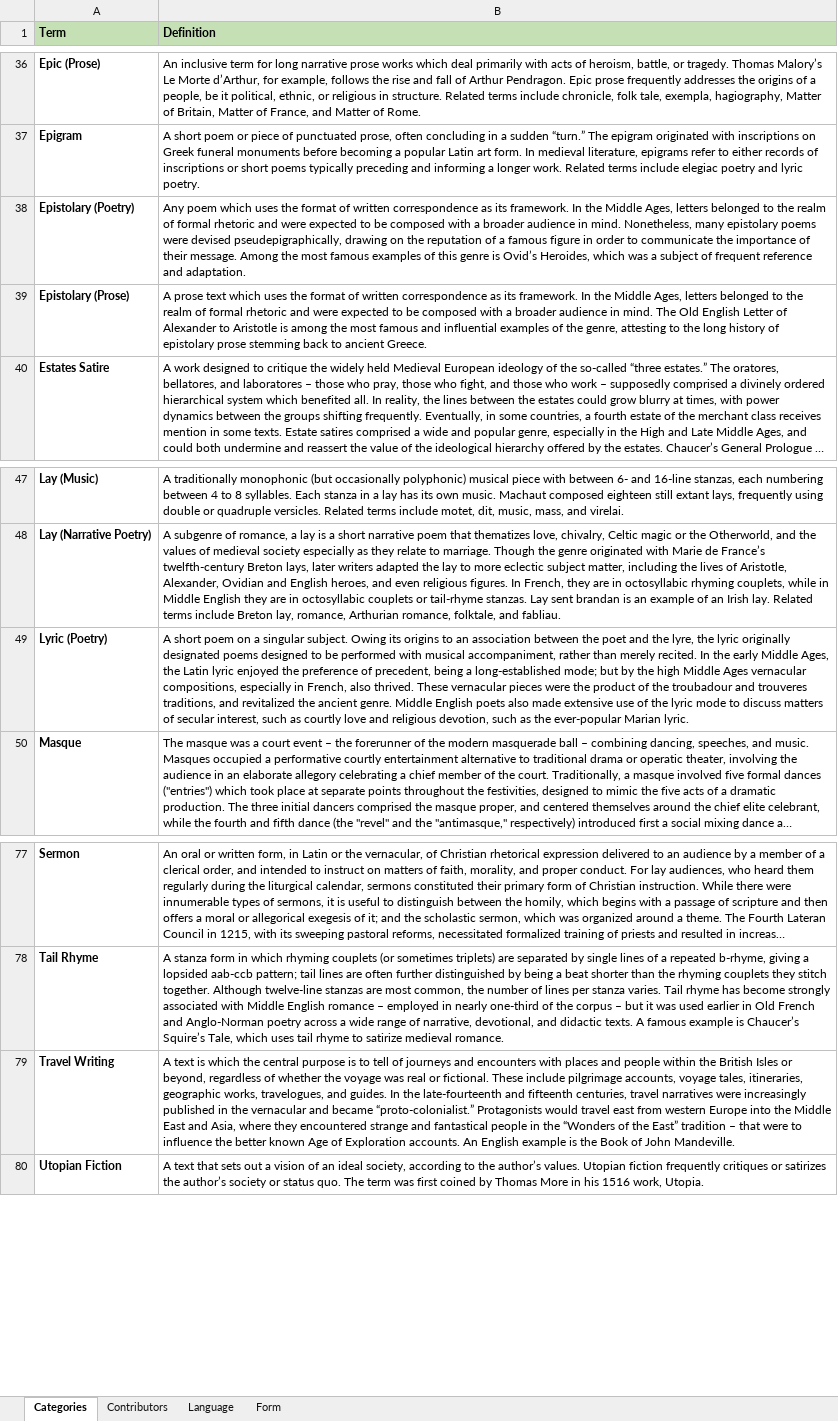
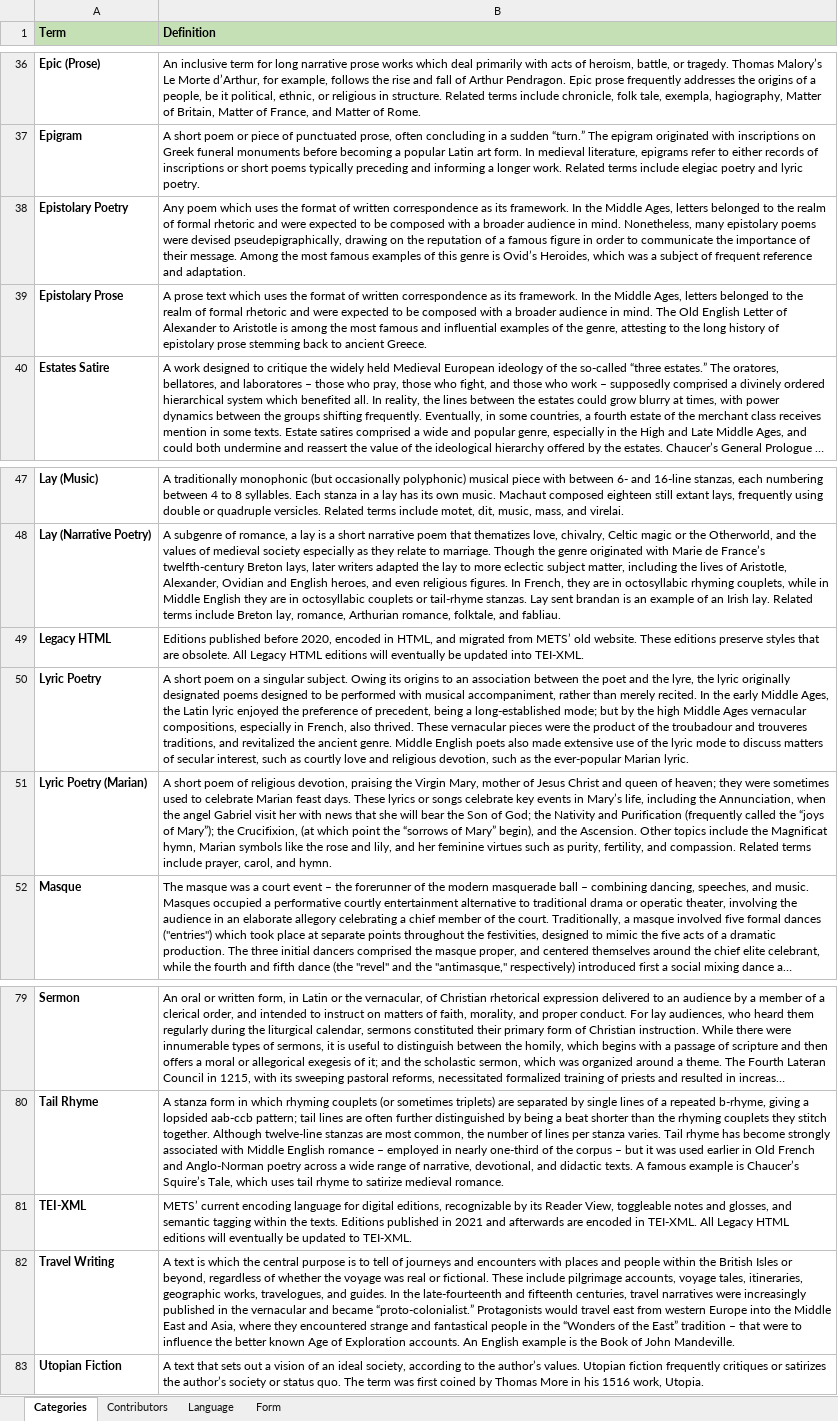
Before and after one commit to mets-editions/public-docs, an Excel workbook: METS-Data-Dictionary.xlsx, sheet Categories, drawn as a sheet; only a part is shown, gaps mark what is left out; long unchanged cells end in …; values as stored, in another font and other column widths than the file's, no borders; addresses are those after the commit; the diff names each change by its address in the sheet, - before the commit and + after, or states it on an @@ line.

Commit message:
Add files via upload

```diff
--- a/METS-Data-Dictionary.xlsx (sheet Categories)
+++ b/METS-Data-Dictionary.xlsx (sheet Categories)
-A38 (Term): Epistolary (Poetry)
+A38 (Term): Epistolary Poetry
-A39 (Term): Epistolary (Prose)
+A39 (Term): Epistolary Prose
+row 49: Legacy HTML | Editions published before 2020, encoded in HTML, and migrated from METS’ old website. These editions preserve styles that are obsolete. All Legacy HTML editions will eventually be updated into TEI-XML.
-A50 (Term): Lyric (Poetry)
+A50 (Term): Lyric Poetry
+row 51: Lyric Poetry (Marian) | A short poem of religious devotion, praising the Virgin Mary, mother of Jesus Christ and queen of heaven; they were sometimes used to celebrate Marian feast days. These lyrics or songs celebrate key events in Mary’s life, including the Annunciation, when the angel Gabriel visit her with news that she will bear the Son of God; the Nativity and Purification (frequently called the “joys of Mary”); the Crucifixion, (at which point the “sorrows of Mary” begin), and the Ascension. Other topics include the Magnificat hymn, Marian symbols like the rose and lily, and her feminine virtues such as purity, fertility, and compassion. Related terms include prayer, carol, and hymn.
+row 81: TEI-XML | METS’ current encoding language for digital editions, recognizable by its Reader View, toggleable notes and glosses, and semantic tagging within the texts. Editions published in 2021 and afterwards are encoded in TEI-XML. All Legacy HTML editions will eventually be updated to TEI-XML.
```
